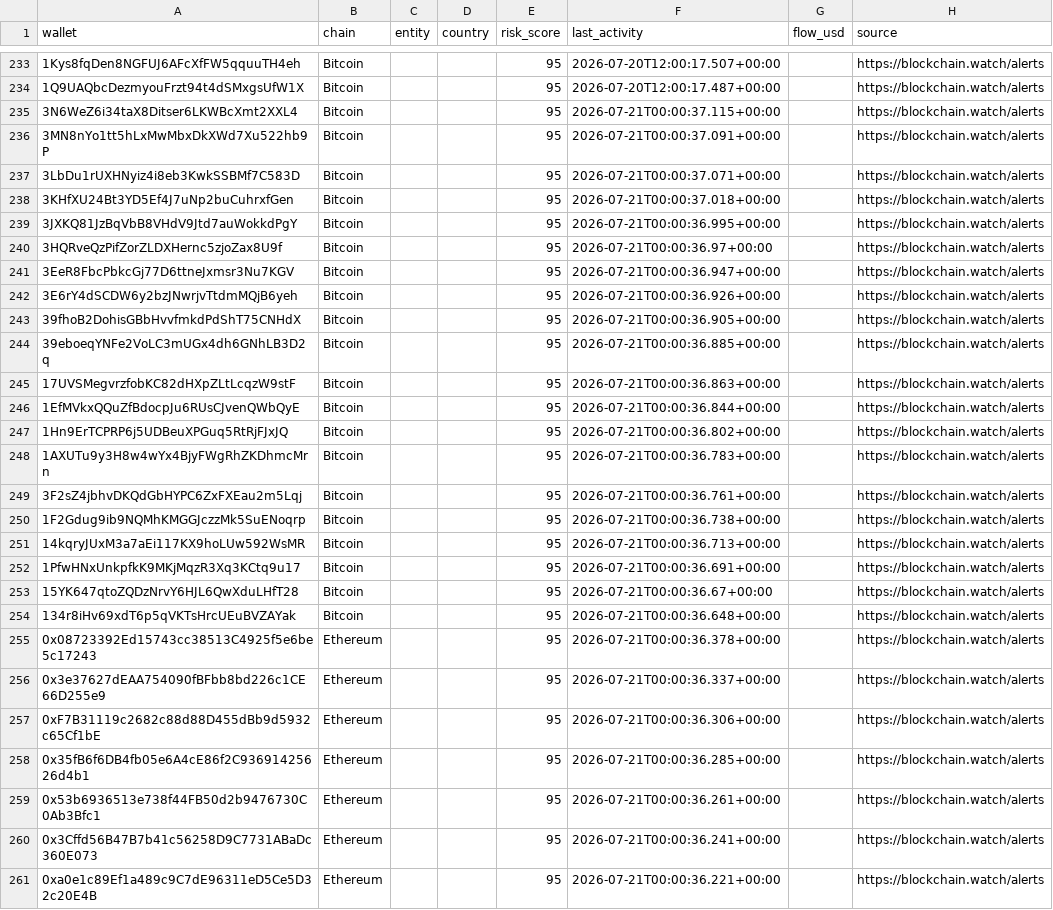
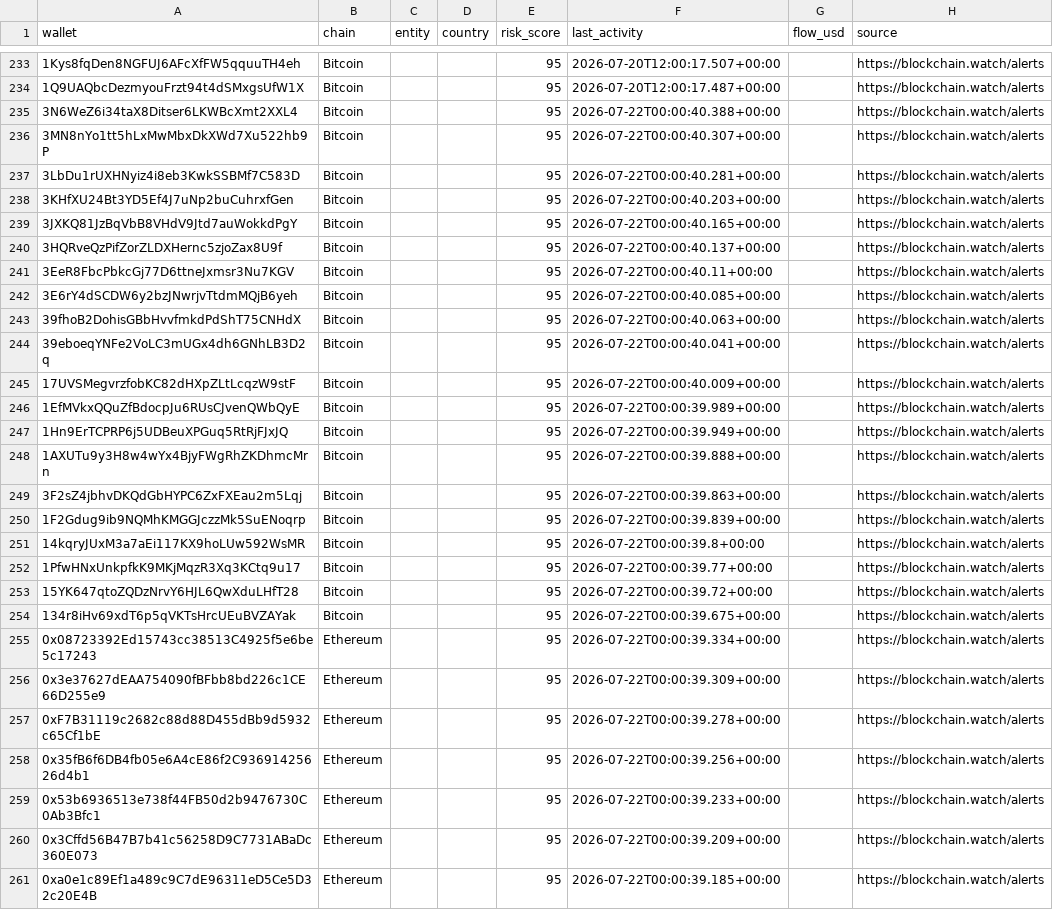
Before and after one commit to Blockchainwatch/blockchain-intelligence-datasets, a CSV file: sanctioned-wallets.csv, drawn as a sheet; only a part is shown, gaps mark what is left out; the diff covers the shown part only; the diff names each change by its address in the sheet, - before the commit and + after, or states it on an @@ line.

Commit message:
Update datasets - auto export 2026-07-22T12:00:04.235Z

```diff
--- a/sanctioned-wallets.csv
+++ b/sanctioned-wallets.csv
-F235 (last_activity): 2026-07-21T00:00:37.115+00:00
+F235 (last_activity): 2026-07-22T00:00:40.388+00:00
-F236 (last_activity): 2026-07-21T00:00:37.091+00:00
+F236 (last_activity): 2026-07-22T00:00:40.307+00:00
-F237 (last_activity): 2026-07-21T00:00:37.071+00:00
+F237 (last_activity): 2026-07-22T00:00:40.281+00:00
-F238 (last_activity): 2026-07-21T00:00:37.018+00:00
+F238 (last_activity): 2026-07-22T00:00:40.203+00:00
-F239 (last_activity): 2026-07-21T00:00:36.995+00:00
+F239 (last_activity): 2026-07-22T00:00:40.165+00:00
-F240 (last_activity): 2026-07-21T00:00:36.97+00:00
+F240 (last_activity): 2026-07-22T00:00:40.137+00:00
-F241 (last_activity): 2026-07-21T00:00:36.947+00:00
+F241 (last_activity): 2026-07-22T00:00:40.11+00:00
-F242 (last_activity): 2026-07-21T00:00:36.926+00:00
+F242 (last_activity): 2026-07-22T00:00:40.085+00:00
-F243 (last_activity): 2026-07-21T00:00:36.905+00:00
+F243 (last_activity): 2026-07-22T00:00:40.063+00:00
-F244 (last_activity): 2026-07-21T00:00:36.885+00:00
+F244 (last_activity): 2026-07-22T00:00:40.041+00:00
-F245 (last_activity): 2026-07-21T00:00:36.863+00:00
+F245 (last_activity): 2026-07-22T00:00:40.009+00:00
-F246 (last_activity): 2026-07-21T00:00:36.844+00:00
+F246 (last_activity): 2026-07-22T00:00:39.989+00:00
-F247 (last_activity): 2026-07-21T00:00:36.802+00:00
+F247 (last_activity): 2026-07-22T00:00:39.949+00:00
-F248 (last_activity): 2026-07-21T00:00:36.783+00:00
+F248 (last_activity): 2026-07-22T00:00:39.888+00:00
-F249 (last_activity): 2026-07-21T00:00:36.761+00:00
+F249 (last_activity): 2026-07-22T00:00:39.863+00:00
-F250 (last_activity): 2026-07-21T00:00:36.738+00:00
+F250 (last_activity): 2026-07-22T00:00:39.839+00:00
-F251 (last_activity): 2026-07-21T00:00:36.713+00:00
+F251 (last_activity): 2026-07-22T00:00:39.8+00:00
-F252 (last_activity): 2026-07-21T00:00:36.691+00:00
+F252 (last_activity): 2026-07-22T00:00:39.77+00:00
-F253 (last_activity): 2026-07-21T00:00:36.67+00:00
+F253 (last_activity): 2026-07-22T00:00:39.72+00:00
-F254 (last_activity): 2026-07-21T00:00:36.648+00:00
+F254 (last_activity): 2026-07-22T00:00:39.675+00:00
-F255 (last_activity): 2026-07-21T00:00:36.378+00:00
+F255 (last_activity): 2026-07-22T00:00:39.334+00:00
-F256 (last_activity): 2026-07-21T00:00:36.337+00:00
+F256 (last_activity): 2026-07-22T00:00:39.309+00:00
-F257 (last_activity): 2026-07-21T00:00:36.306+00:00
+F257 (last_activity): 2026-07-22T00:00:39.278+00:00
-F258 (last_activity): 2026-07-21T00:00:36.285+00:00
+F258 (last_activity): 2026-07-22T00:00:39.256+00:00
-F259 (last_activity): 2026-07-21T00:00:36.261+00:00
+F259 (last_activity): 2026-07-22T00:00:39.233+00:00
-F260 (last_activity): 2026-07-21T00:00:36.241+00:00
+F260 (last_activity): 2026-07-22T00:00:39.209+00:00
-F261 (last_activity): 2026-07-21T00:00:36.221+00:00
+F261 (last_activity): 2026-07-22T00:00:39.185+00:00
```
Also changed, not shown: 1 added row, 1 removed row, 7 moved rows and 13 edited cells elsewhere in this file.
